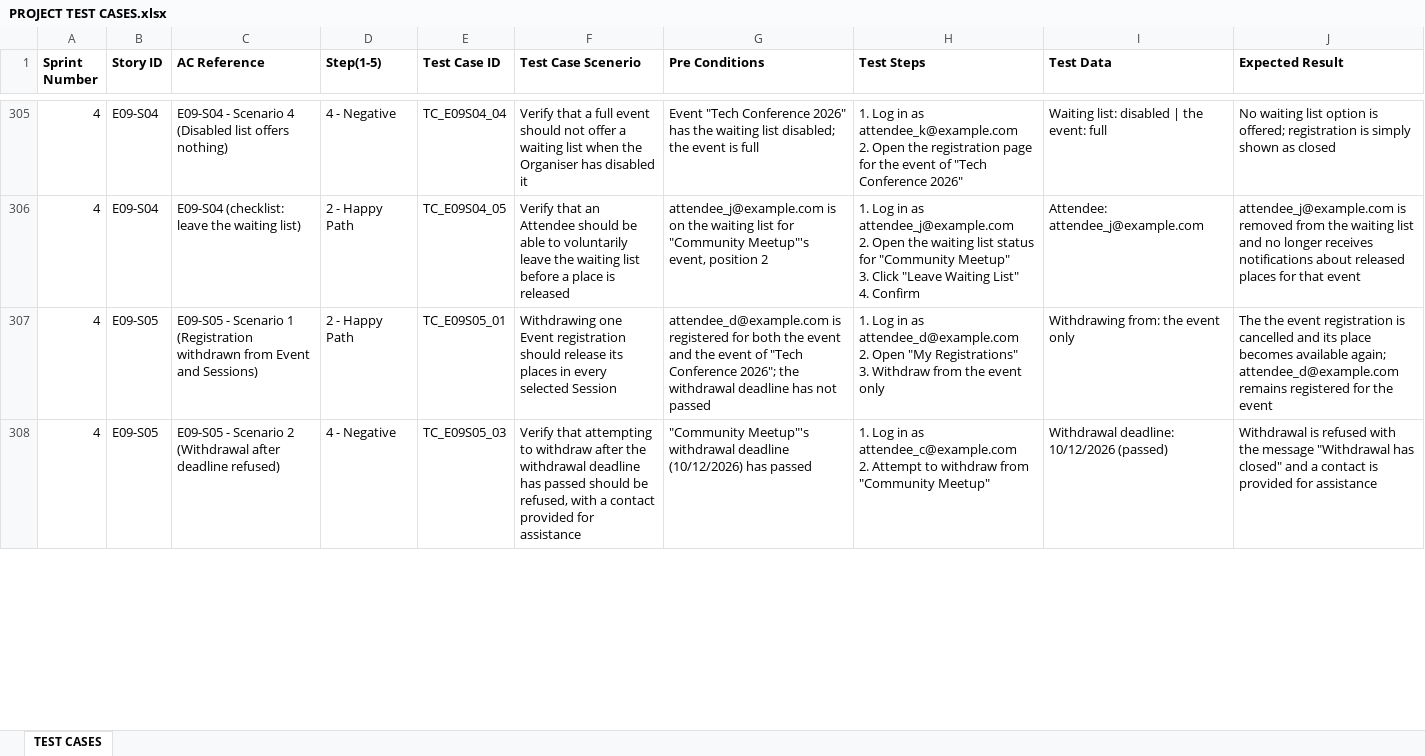
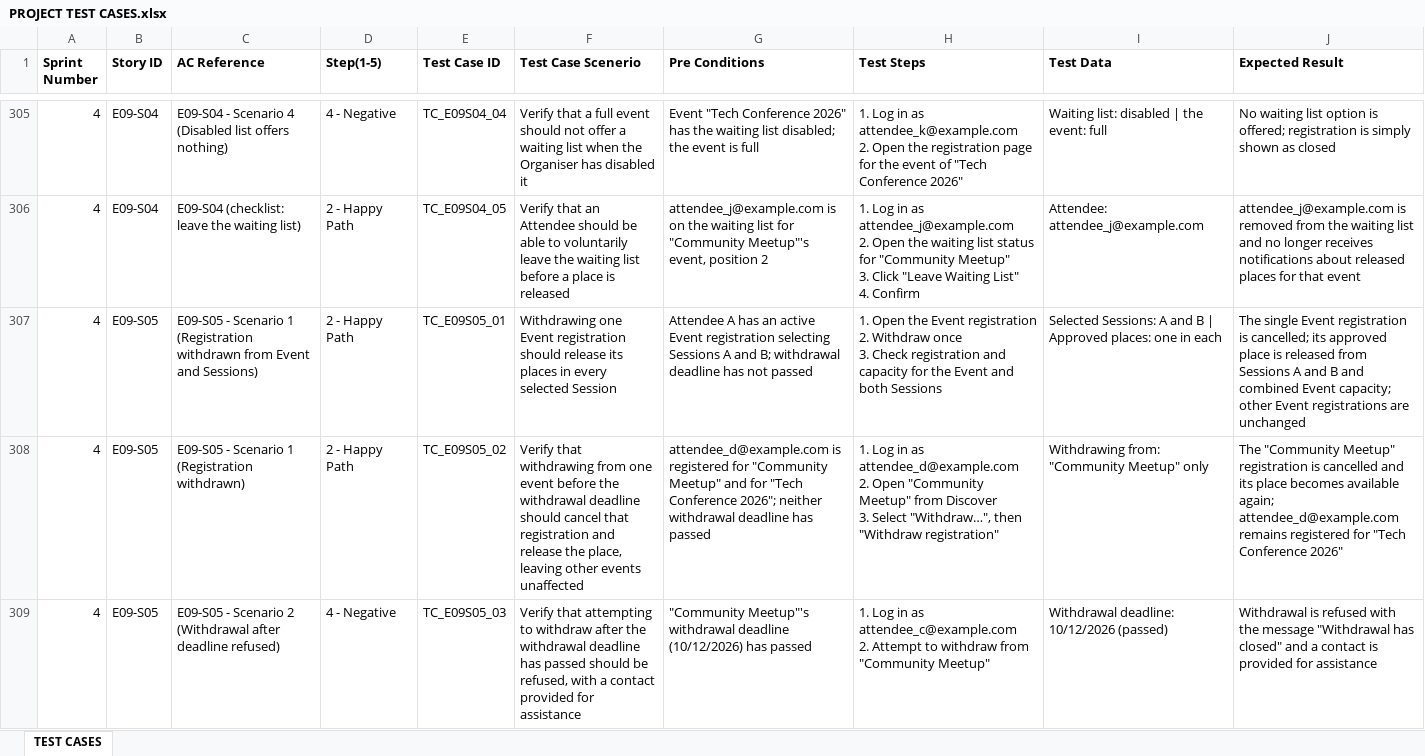
Before and after one commit to hongyime/sgConnectSphere2026, an Excel workbook: docs/testing/PROJECT TEST CASES.xlsx, sheet TEST CASES, drawn as a sheet; only a part is shown, gaps mark what is left out; values as stored, in another font and other column widths than the file's, no borders; ↵ is a line break in a cell; the diff covers the shown part only; the diff names each change by its address in the sheet, - before the commit and + after, or states it on an @@ line.

```diff
--- a/docs/testing/PROJECT TEST CASES.xlsx (sheet TEST CASES)
+++ b/docs/testing/PROJECT TEST CASES.xlsx (sheet TEST CASES)
-G307 (Pre Conditions): attendee_d@example.com is registered for both the event and the event of "Tech Conference 2026"; the withdrawal deadline…
+G307 (Pre Conditions): Attendee A has an active Event registration selecting Sessions A and B; withdrawal deadline…
-H307 (Test Steps): 1. Log in as attendee_d@example.com ↵ 2. Open "My Registrations" ↵ 3. Withdraw from the event only
+H307 (Test Steps): 1. Open the Event registration ↵ 2. Withdraw once ↵ 3. Check registration and capacity for the Event and both Sessions
-I307 (Test Data): Withdrawing from: the event only
+I307 (Test Data): Selected Sessions: A and B | Approved places: one in each
-J307 (Expected Result): The the event registration is cancelled and its place becomes available again; attendee_d@example.com remains registered for the event
+J307 (Expected Result): The single Event registration is cancelled; its approved place is released from Sessions A and B and combined Event capacity; other Event registrations are unchanged
+row 308: 4 | E09-S05 | E09-S05 - Scenario 1 (Registration withdrawn) | 2 - Happy Path | TC_E09S05_02 | Verify that withdrawing from one event before the withdrawal deadline should cancel that registration and release the place, leaving other events unaffected | attendee_d@example.com is registered for "Community Meetup" and for "Tech Conference 2026"; neither withdrawal deadline has passed | 1. Log in as attendee_d@example.com ↵ 2. Open "Community Meetup" from Discover ↵ 3. Select "Withdraw…", then "Withdraw registration" | Withdrawing from: "Community Meetup" only | The "Community Meetup" registration is cancelled and its place becomes available again; attendee_d@example.com remains registered for "Tech Conference 2026"
```
Also changed, not shown: 3 edited cells elsewhere in this sheet, 6 other files.
